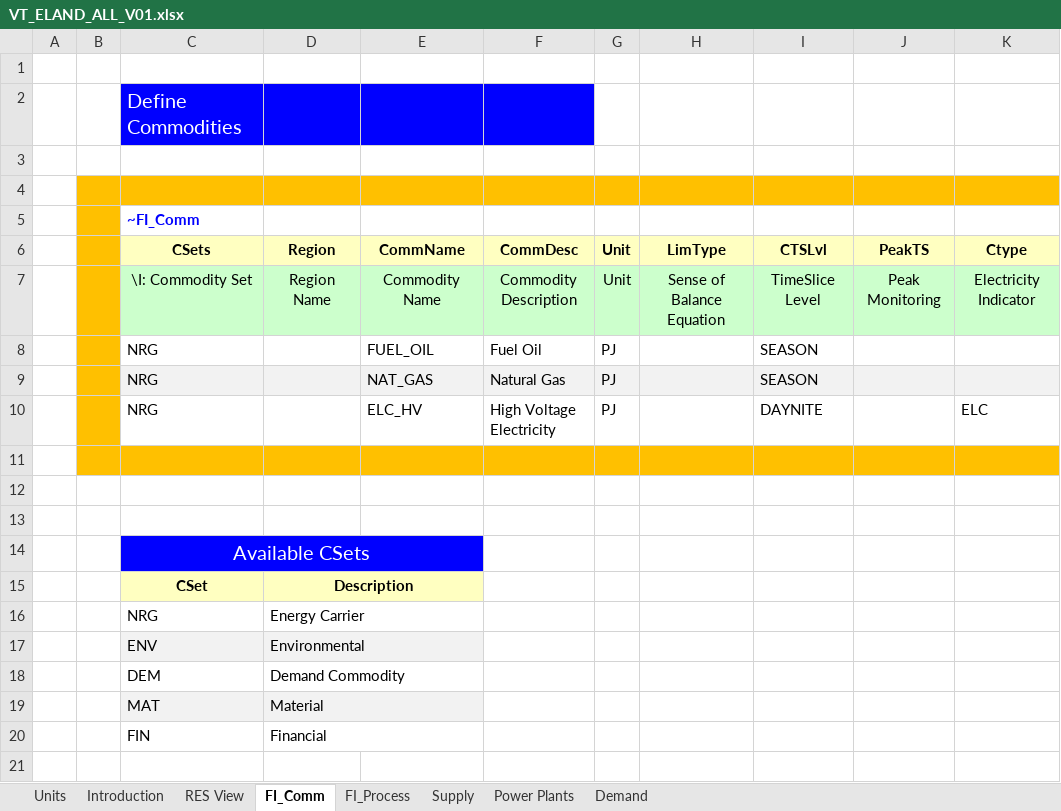
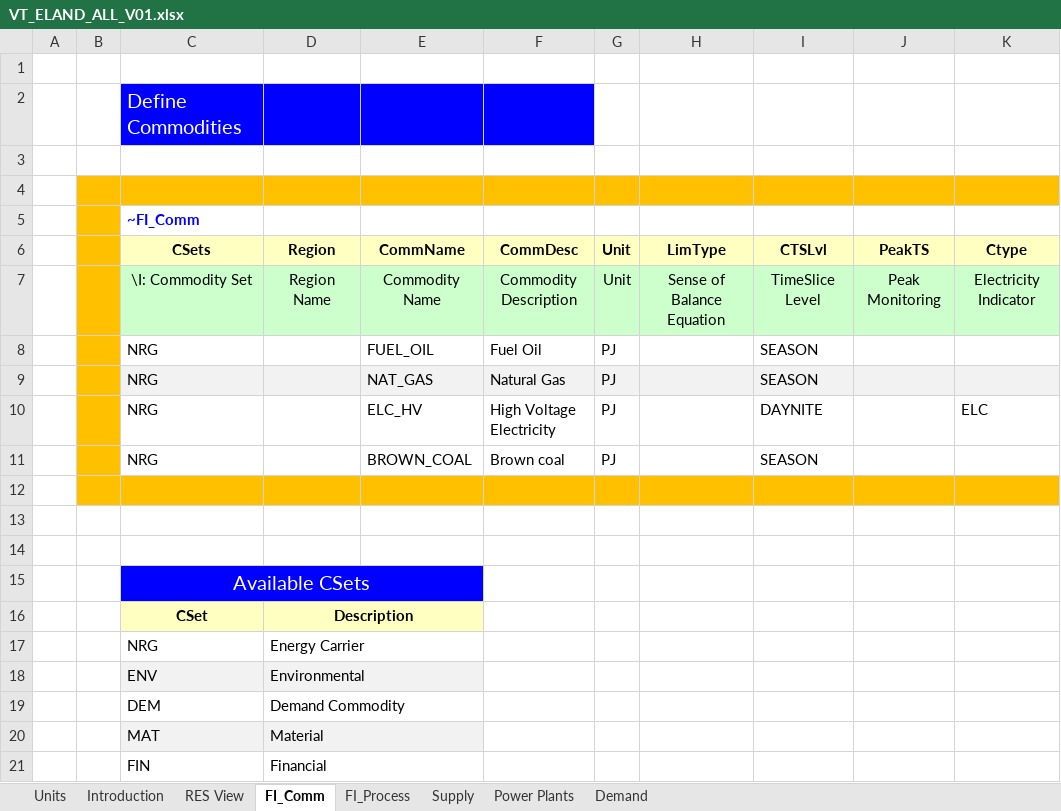
Before and after one commit to KubaP01/IERP, an Excel workbook: VT_ELAND_ALL_V01.xlsx, sheet FI_Comm, drawn as a sheet; values as stored, in another font and other column widths than the file's, no borders; the diff names each change by its address in the sheet, - before the commit and + after, or states it on an @@ line.

```diff
--- a/VT_ELAND_ALL_V01.xlsx (sheet FI_Comm)
+++ b/VT_ELAND_ALL_V01.xlsx (sheet FI_Comm)
+row 11:  |  | NRG |  | BROWN_COAL | Brown coal | PJ |  | SEASON
```
Also changed, not shown: sheet FI_Process, sheet Power Plants, sheet Supply, charts or pictures.
